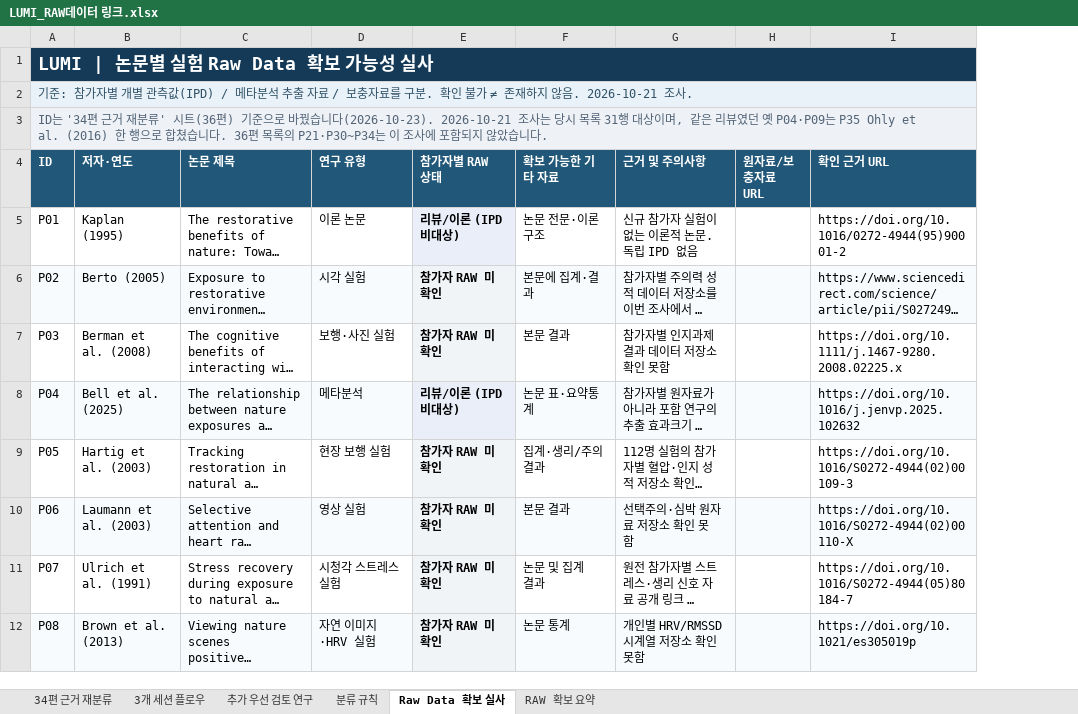
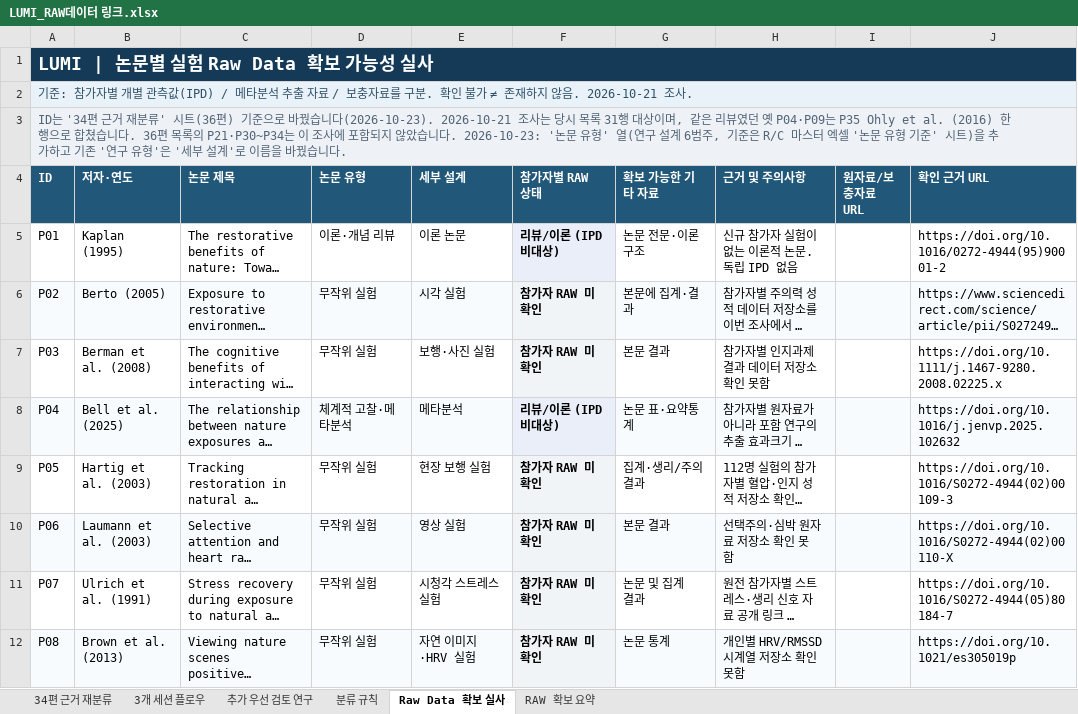
Before and after one commit to lumi-wellness-agent/Research_paper, an Excel workbook: LUMI_RAW데이터 링크.xlsx, sheet Raw Data 확보 실사, drawn as a sheet; only a part is shown; long unchanged cells end in …; values as stored, in another font and other column widths than the file's, no borders; addresses are those after the commit; the diff names each change by its address in the sheet, - before the commit and + after, or states it on an @@ line.

```diff
--- a/LUMI_RAW데이터 링크.xlsx (sheet Raw Data 확보 실사)
+++ b/LUMI_RAW데이터 링크.xlsx (sheet Raw Data 확보 실사)
+column D (논문 유형), rows 5-12: 이론·개념 리뷰 | 무작위 실험 | 무작위 실험 | 체계적 고찰·메타분석 | 무작위 실험 | 무작위 실험 | 무작위 실험 | 무작위 실험
-A3 (ID): …습니다.
+A3 (ID): …습니다. 2026-10-23: '논문 유형' 열(연구 설계 6범주, 기준은 R/C 마스터 엑셀 '논문 유형 기준' 시트)을 추가하고 기존 '연구 유형'은 '세부 설계'로 이름을 바꿨습니다.
-E4: 연구 유형
+E4: 세부 설계
```
Also changed, not shown: LUMI_R_C_Research_2026-10-22/LUMI_R_C_논문목록_2026-10-22.xlsx.
